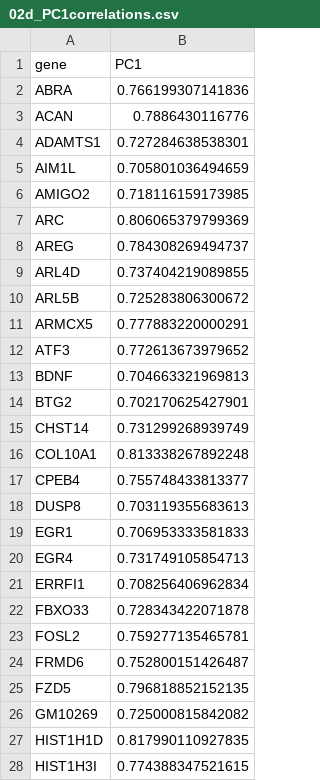
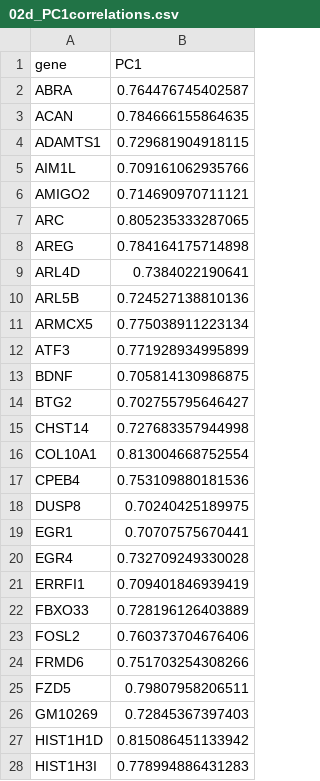
Before and after one commit to raynamharris/IntegrativeProjectWT2015, a CSV file: data/02d_PC1correlations.csv, drawn as a sheet; only a part is shown; the diff covers the shown part only.

```diff
--- a/data/02d_PC1correlations.csv
+++ b/data/02d_PC1correlations.csv
@@ -1,28 +1,28 @@
 "gene","PC1"
-"ABRA","0.766199307141836"
-"ACAN","0.7886430116776"
-"ADAMTS1","0.727284638538301"
-"AIM1L","0.705801036494659"
-"AMIGO2","0.718116159173985"
-"ARC","0.806065379799369"
-"AREG","0.784308269494737"
-"ARL4D","0.737404219089855"
-"ARL5B","0.725283806300672"
-"ARMCX5","0.777883220000291"
-"ATF3","0.772613673979652"
-"BDNF","0.704663321969813"
-"BTG2","0.702170625427901"
-"CHST14","0.731299268939749"
-"COL10A1","0.813338267892248"
-"CPEB4","0.755748433813377"
-"DUSP8","0.703119355683613"
-"EGR1","0.706953333581833"
-"EGR4","0.731749105854713"
-"ERRFI1","0.708256406962834"
-"FBXO33","0.728343422071878"
-"FOSL2","0.759277135465781"
-"FRMD6","0.752800151426487"
-"FZD5","0.796818852152135"
-"GM10269","0.725000815842082"
-"HIST1H1D","0.817990110927835"
-"HIST1H3I","0.774388347521615"
+"ABRA","0.764476745402587"
+"ACAN","0.784666155864635"
+"ADAMTS1","0.729681904918115"
+"AIM1L","0.709161062935766"
+"AMIGO2","0.714690970711121"
+"ARC","0.805235333287065"
+"AREG","0.784164175714898"
+"ARL4D","0.7384022190641"
+"ARL5B","0.724527138810136"
+"ARMCX5","0.775038911223134"
+"ATF3","0.771928934995899"
+"BDNF","0.705814130986875"
+"BTG2","0.702755795646427"
+"CHST14","0.727683357944998"
+"COL10A1","0.813004668752554"
+"CPEB4","0.753109880181536"
+"DUSP8","0.70240425189975"
+"EGR1","0.70707575670441"
+"EGR4","0.732709249330028"
+"ERRFI1","0.709401846939419"
+"FBXO33","0.728196126403889"
+"FOSL2","0.760373704676406"
+"FRMD6","0.751703254308266"
+"FZD5","0.79807958206511"
+"GM10269","0.72845367397403"
+"HIST1H1D","0.815086451133942"
+"HIST1H3I","0.778994886431283"
```
Also changed, not shown: 30 edited cells elsewhere in this file, data/02d_top10PC1correlations.csv, 2 other files.
